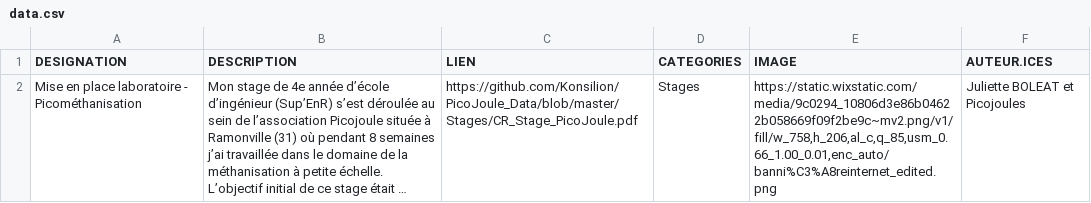
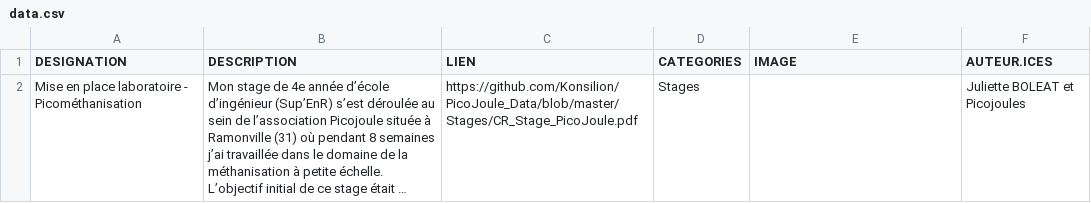
Before and after one commit to Konsilion/website, a CSV file: docs/katalog/taches/data.csv, drawn as a sheet; long unchanged cells end in …; the diff names each change by its address in the sheet, - before the commit and + after, or states it on an @@ line.

Commit message:
Commit on branch 'datami-2022-12-27-data-csv-03388c7c-6530-4edc-9806-4eb723c5d6a3' Date: 27/12/2022 Time: 23:03:34

```diff
--- a/docs/katalog/taches/data.csv
+++ b/docs/katalog/taches/data.csv
-E2 (IMAGE): https://static.wixstatic.com/media/9c0294_10806d3e86b04622b058669f09f2be9c~mv2.png/v1/fill/w_758,h_206,al_c,q_85,usm_0.66_1.00_0.01,enc_auto/banni%C3%A8reinternet_edited.png
+E2 (IMAGE): (empty)
```
